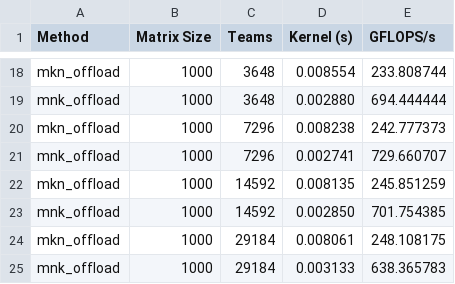
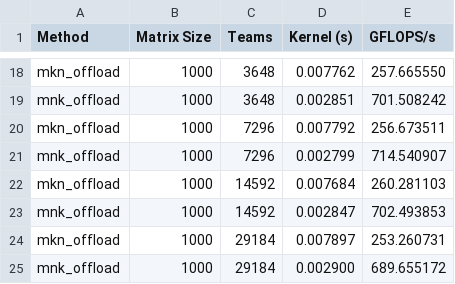
Before and after one commit to danae-pan/hpc_assignment3, a CSV file: team_size_performance_results_last.csv, drawn as a sheet; only a part is shown, gaps mark what is left out; the diff covers the shown part only; the diff names each change by its address in the sheet, - before the commit and + after, or states it on an @@ line.

```diff
--- a/team_size_performance_results_last.csv
+++ b/team_size_performance_results_last.csv
-D18 (Kernel (s)): 0.008554
+D18 (Kernel (s)): 0.007762
-E18 (GFLOPS/s): 233.808744
+E18 (GFLOPS/s): 257.665550
-D19 (Kernel (s)): 0.002880
+D19 (Kernel (s)): 0.002851
-E19 (GFLOPS/s): 694.444444
+E19 (GFLOPS/s): 701.508242
-D20 (Kernel (s)): 0.008238
+D20 (Kernel (s)): 0.007792
-E20 (GFLOPS/s): 242.777373
+E20 (GFLOPS/s): 256.673511
-D21 (Kernel (s)): 0.002741
+D21 (Kernel (s)): 0.002799
-E21 (GFLOPS/s): 729.660707
+E21 (GFLOPS/s): 714.540907
-D22 (Kernel (s)): 0.008135
+D22 (Kernel (s)): 0.007684
-E22 (GFLOPS/s): 245.851259
+E22 (GFLOPS/s): 260.281103
-D23 (Kernel (s)): 0.002850
+D23 (Kernel (s)): 0.002847
-E23 (GFLOPS/s): 701.754385
+E23 (GFLOPS/s): 702.493853
-D24 (Kernel (s)): 0.008061
+D24 (Kernel (s)): 0.007897
-E24 (GFLOPS/s): 248.108175
+E24 (GFLOPS/s): 253.260731
-D25 (Kernel (s)): 0.003133
+D25 (Kernel (s)): 0.002900
-E25 (GFLOPS/s): 638.365783
+E25 (GFLOPS/s): 689.655172
```
Also changed, not shown: 32 edited cells elsewhere in this file, 17 other files.
